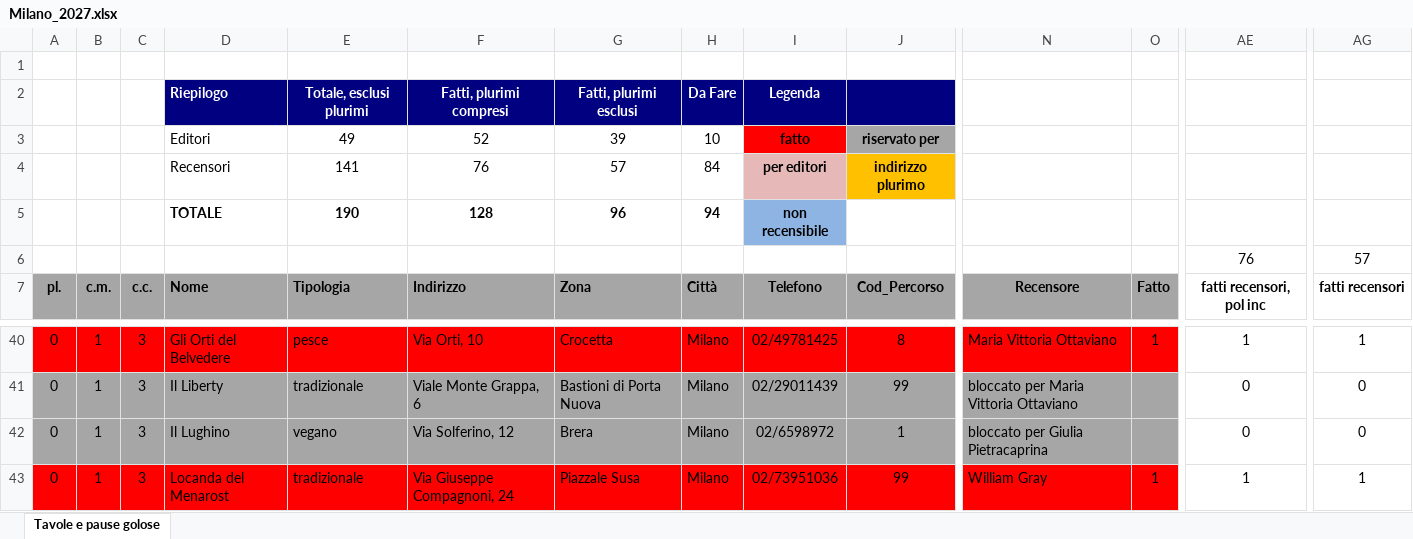
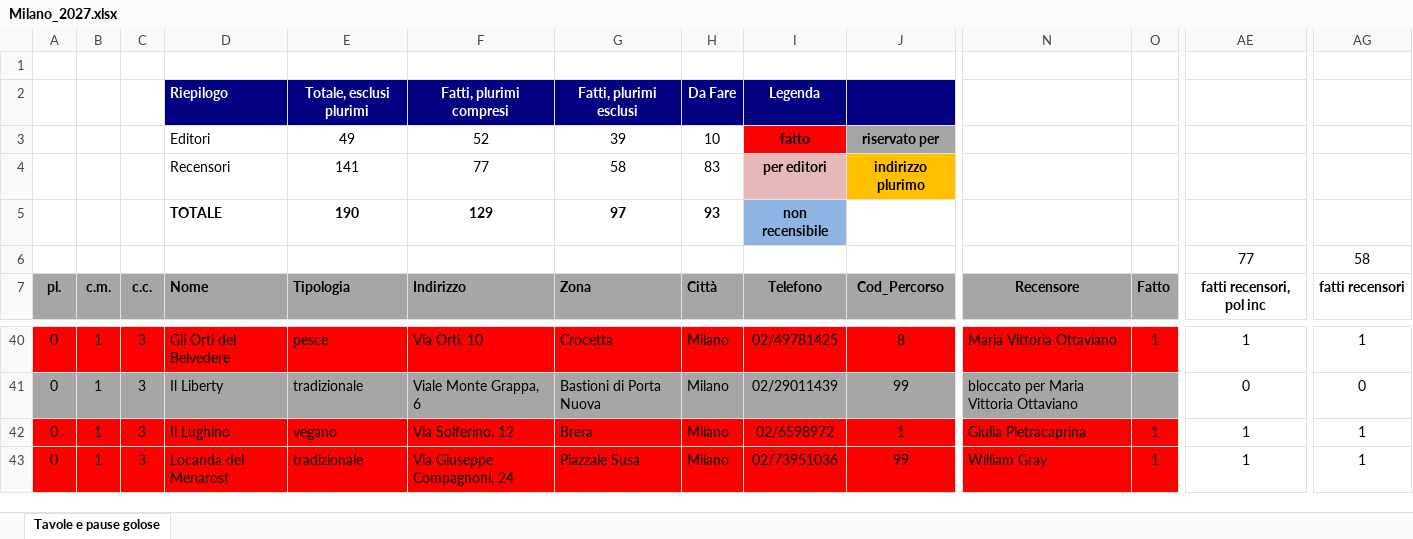
Before and after one commit to pecoraneraeditore/mappa-ristoranti, an Excel workbook: Milano_2027.xlsx, sheet Tavole e pause golose, drawn as a sheet; only a part is shown, gaps mark what is left out; values as stored, in another font and other column widths than the file's, no borders; the diff covers the shown part only; the diff names each change by its address in the sheet, - before the commit and + after, or states it on an @@ line.

```diff
--- a/Milano_2027.xlsx (sheet Tavole e pause golose)
+++ b/Milano_2027.xlsx (sheet Tavole e pause golose)
-F4: 76
+F4: 77
-G4: 57
+G4: 58
-H4: 84
+H4: 83
-F5: 128
+F5: 129
-G5: 96
+G5: 97
-H5: 94
+H5: 93
-AE6: 76
+AE6: 77
-AG6: 57
+AG6: 58
-A42:O42 fill: #A6A6A6
+A42:O42 fill: #FF0000
-N42: bloccato per Giulia Pietracaprina
+N42: Giulia Pietracaprina
-O42: (empty)
+O42: 1
-AE42: 0
+AE42: 1
-AG42: 0
+AG42: 1
```
Also changed, not shown: cell formats elsewhere in this sheet, Roma_2027.xlsx, Torino_2027.xlsx, 3 other files.
